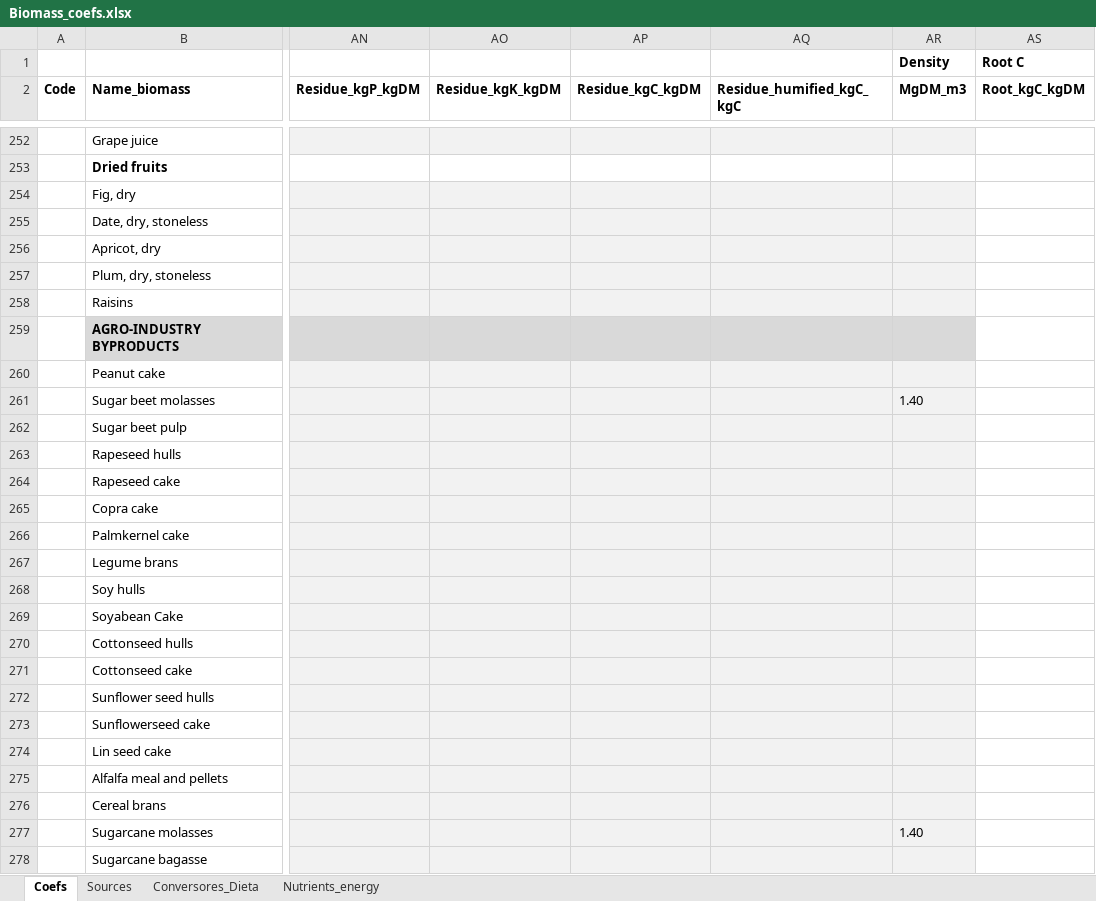
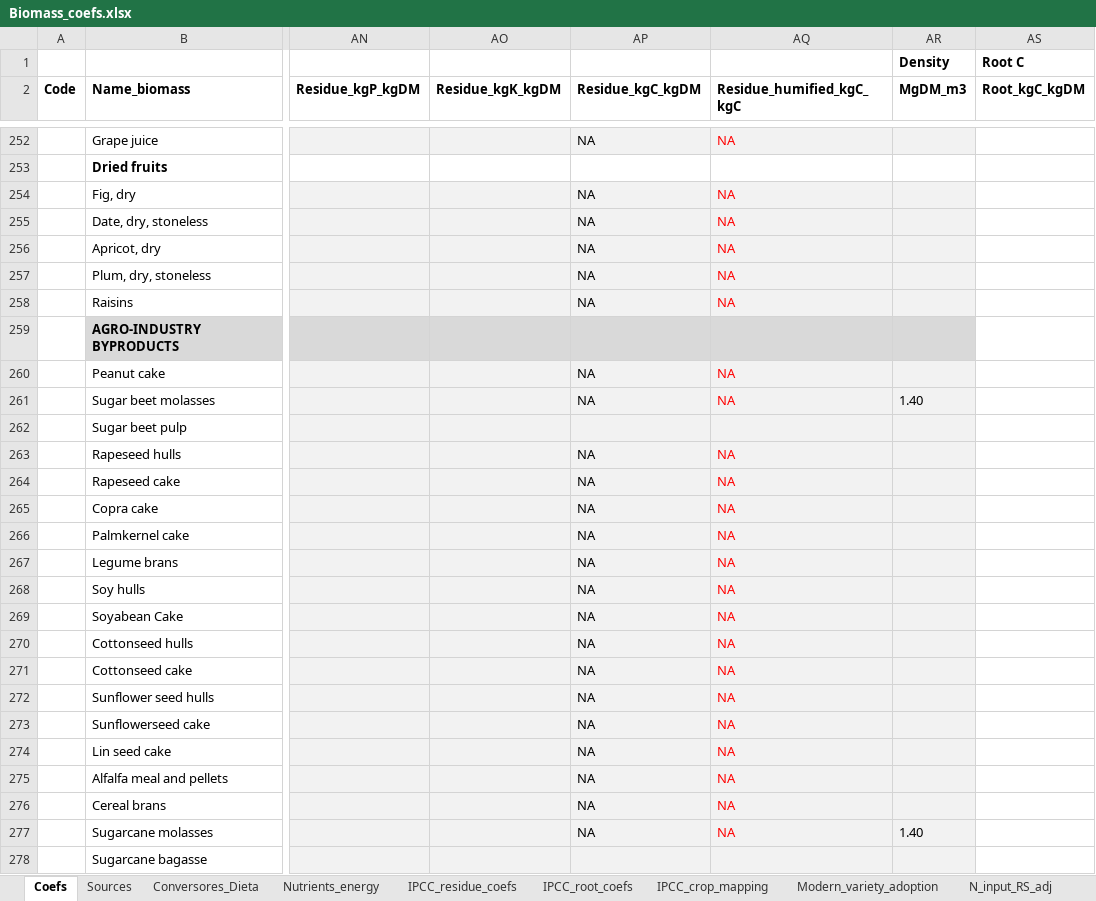
Before and after one commit to eduaguilera/afsetools, an Excel workbook: inst/extdata/Biomass_coefs.xlsx, sheet Coefs, drawn as a sheet; only a part is shown, gaps mark what is left out; values as stored, in another font and other column widths than the file's, no borders; conditional formats not drawn; the diff covers the shown part only; the diff names each change by its address in the sheet, - before the commit and + after, or states it on an @@ line.

```diff
--- a/inst/extdata/Biomass_coefs.xlsx (sheet Coefs)
+++ b/inst/extdata/Biomass_coefs.xlsx (sheet Coefs)
+sheet tab: IPCC_residue_coefs
+sheet tab: IPCC_root_coefs
+sheet tab: IPCC_crop_mapping
+sheet tab: Modern_variety_adoption
+sheet tab: N_input_RS_adj
-AP252 (Residue_kgC_kgDM): (empty)
+AP252 (Residue_kgC_kgDM): NA
-AQ252 (Residue_humified_kgC_kgC): (empty)
+AQ252 (Residue_humified_kgC_kgC): NA
-AP254:AP258 (Residue_kgC_kgDM): (empty)
+AP254:AP258 (Residue_kgC_kgDM): NA
-AQ254:AQ258 (Residue_humified_kgC_kgC): (empty)
+AQ254:AQ258 (Residue_humified_kgC_kgC): NA
-AP260:AP261 (Residue_kgC_kgDM): (empty)
+AP260:AP261 (Residue_kgC_kgDM): NA
-AQ260:AQ261 (Residue_humified_kgC_kgC): (empty)
+AQ260:AQ261 (Residue_humified_kgC_kgC): NA
-AP263:AP277 (Residue_kgC_kgDM): (empty)
+AP263:AP277 (Residue_kgC_kgDM): NA
-AQ263:AQ277 (Residue_humified_kgC_kgC): (empty)
+AQ263:AQ277 (Residue_humified_kgC_kgC): NA
```
Also changed, not shown: 190 edited cells elsewhere in this sheet, sheet Conversores_Dieta, sheet Sources, other sheet tabs, 28 other files.
